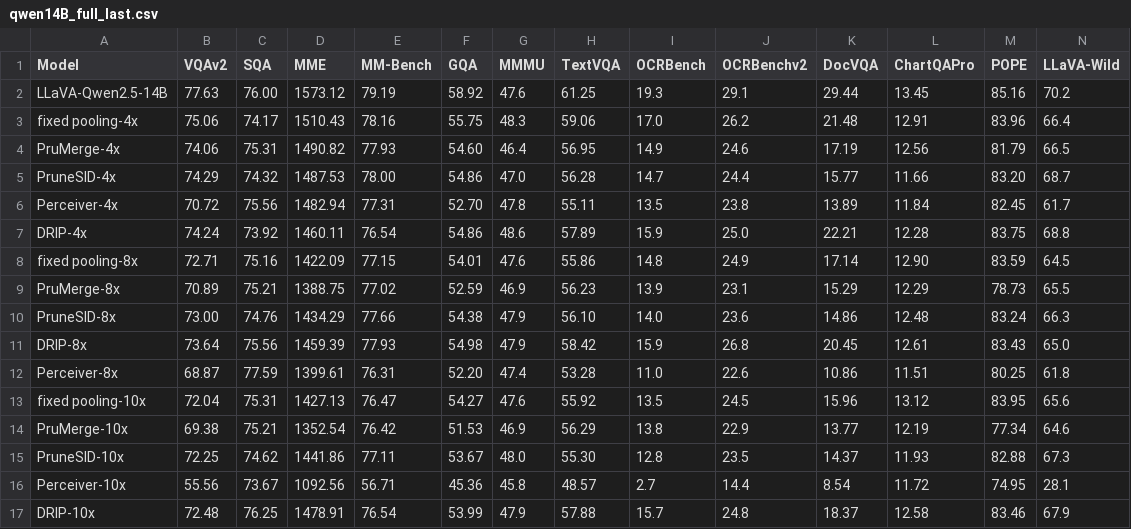
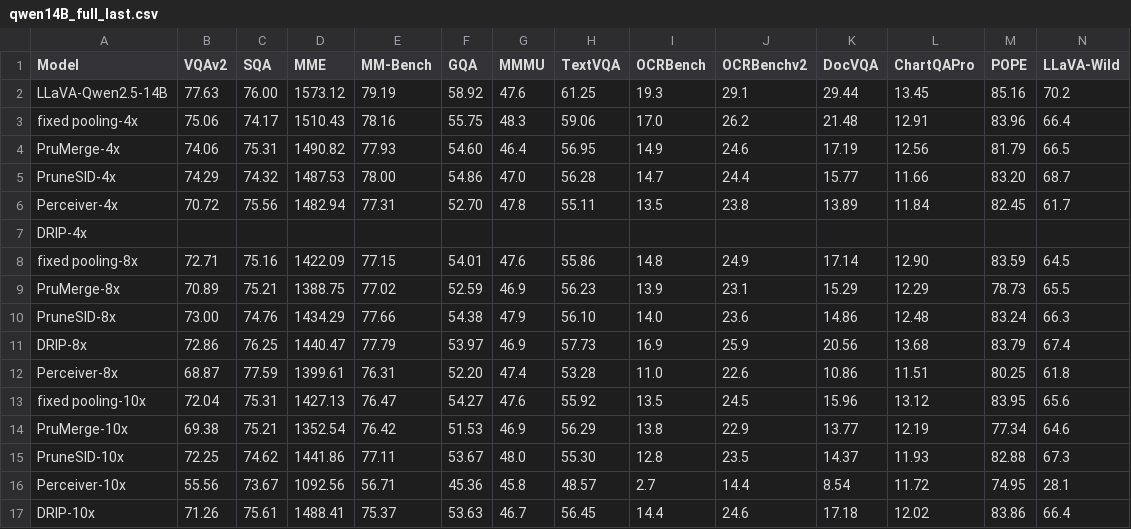
Before and after one commit to Yusen-Peng/DRIP, a CSV file: results/qwen14B_full_last.csv, drawn as a sheet; only a part is shown; the diff covers the shown part only; the diff names each change by its address in the sheet, - before the commit and + after, or states it on an @@ line.

```diff
--- a/results/qwen14B_full_last.csv
+++ b/results/qwen14B_full_last.csv
-B7 (VQAv2): 74.24
+B7 (VQAv2): (empty)
-C7 (SQA): 73.92
+C7 (SQA): (empty)
-D7 (MME): 1460.11
+D7 (MME): (empty)
-E7 (MM-Bench): 76.54
+E7 (MM-Bench): (empty)
-F7 (GQA): 54.86
+F7 (GQA): (empty)
-G7 (MMMU): 48.6
+G7 (MMMU): (empty)
-H7 (TextVQA): 57.89
+H7 (TextVQA): (empty)
-I7 (OCRBench): 15.9
+I7 (OCRBench): (empty)
-J7 (OCRBenchv2): 25.0
+J7 (OCRBenchv2): (empty)
-K7 (DocVQA): 22.21
+K7 (DocVQA): (empty)
-L7 (ChartQAPro): 12.28
+L7 (ChartQAPro): (empty)
-M7 (POPE): 83.75
+M7 (POPE): (empty)
-N7 (LLaVA-Wild): 68.8
+N7 (LLaVA-Wild): (empty)
-B11 (VQAv2): 73.64
+B11 (VQAv2): 72.86
-C11 (SQA): 75.56
+C11 (SQA): 76.25
-D11 (MME): 1459.39
+D11 (MME): 1440.47
-E11 (MM-Bench): 77.93
+E11 (MM-Bench): 77.79
-F11 (GQA): 54.98
+F11 (GQA): 53.97
-G11 (MMMU): 47.9
+G11 (MMMU): 46.9
-H11 (TextVQA): 58.42
+H11 (TextVQA): 57.73
-I11 (OCRBench): 15.9
+I11 (OCRBench): 16.9
-J11 (OCRBenchv2): 26.8
+J11 (OCRBenchv2): 25.9
-K11 (DocVQA): 20.45
+K11 (DocVQA): 20.56
-L11 (ChartQAPro): 12.61
+L11 (ChartQAPro): 13.68
-M11 (POPE): 83.43
+M11 (POPE): 83.79
-N11 (LLaVA-Wild): 65.0
+N11 (LLaVA-Wild): 67.4
-B17 (VQAv2): 72.48
+B17 (VQAv2): 71.26
-C17 (SQA): 76.25
+C17 (SQA): 75.61
-D17 (MME): 1478.91
+D17 (MME): 1488.41
-E17 (MM-Bench): 76.54
+E17 (MM-Bench): 75.37
-F17 (GQA): 53.99
+F17 (GQA): 53.63
-G17 (MMMU): 47.9
+G17 (MMMU): 46.7
-H17 (TextVQA): 57.88
+H17 (TextVQA): 56.45
-I17 (OCRBench): 15.7
+I17 (OCRBench): 14.4
-J17 (OCRBenchv2): 24.8
+J17 (OCRBenchv2): 24.6
-K17 (DocVQA): 18.37
+K17 (DocVQA): 17.18
-L17 (ChartQAPro): 12.58
+L17 (ChartQAPro): 12.02
-M17 (POPE): 83.46
+M17 (POPE): 83.86
-N17 (LLaVA-Wild): 67.9
+N17 (LLaVA-Wild): 66.4
```
Also changed, not shown: 5 edited cells elsewhere in this file, 27 other files.
